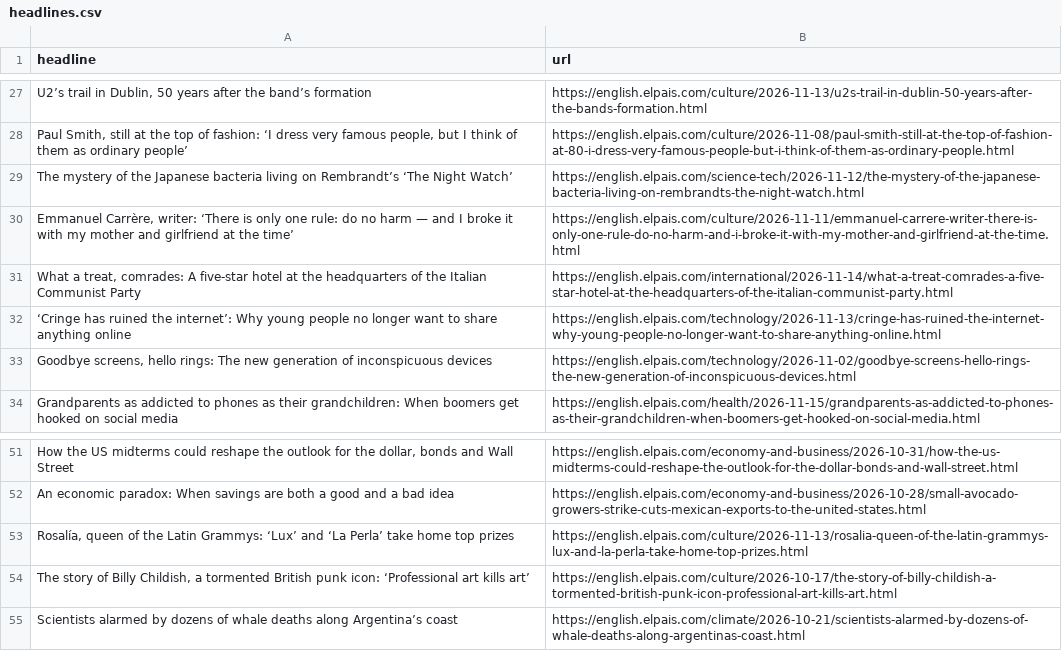
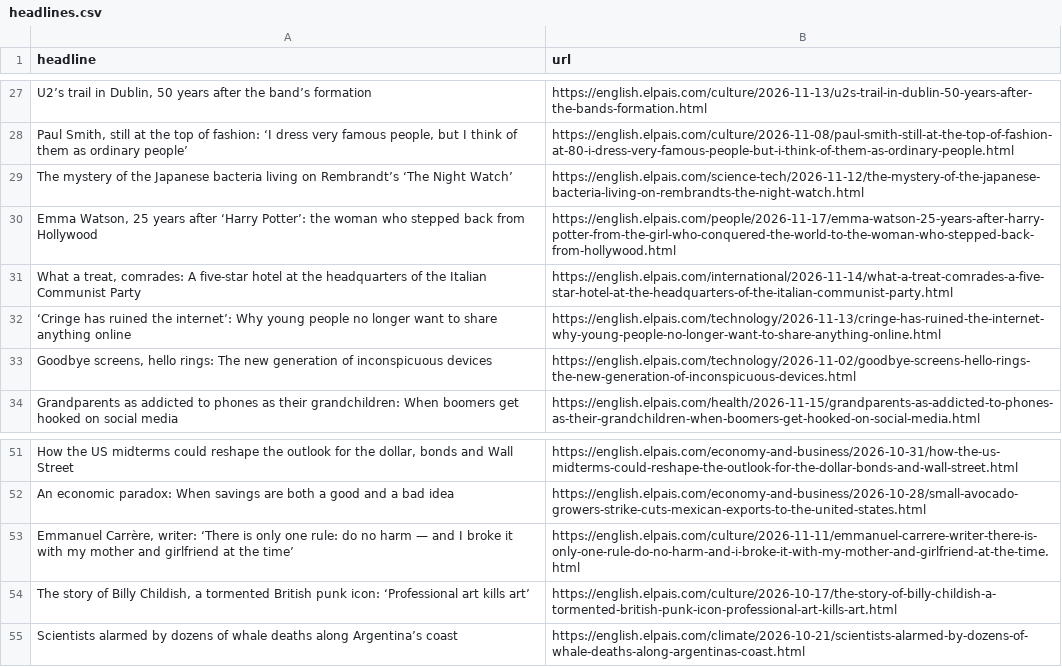
Before and after one commit to dimitriselaf/el-pais-autoscraper, a CSV file: headlines.csv, drawn as a sheet; only a part is shown, gaps mark what is left out; removed rows and columns are numbered as before the commit, all else as after; the diff covers the shown part only; the diff names each change by its address in the sheet, - before the commit and + after, or states it on an @@ line.

```diff
--- a/headlines.csv
+++ b/headlines.csv
+row 30: Emma Watson, 25 years after ‘Harry Potter’: the woman who stepped back from Hollywood | https://english.elpais.com/people/2026-11-17/emma-watson-25-years-after-harry-potter-from-the-girl-who-conquered-the-world-to-the-woman-who-stepped-back-from-hollywood.html
-row 53: Rosalía, queen of the Latin Grammys: ‘Lux’ and ‘La Perla’ take home top prizes | https://english.elpais.com/culture/2026-11-13/rosalia-queen-of-the-latin-grammys-lux-and-la-perla-take-home-top-prizes.html
@@ row 30 moved to row 53: Emmanuel Carrère, writer: ‘There is only… @@
```
Also changed, not shown: 6 added rows, 6 removed rows and 4 moved rows elsewhere in this file.
